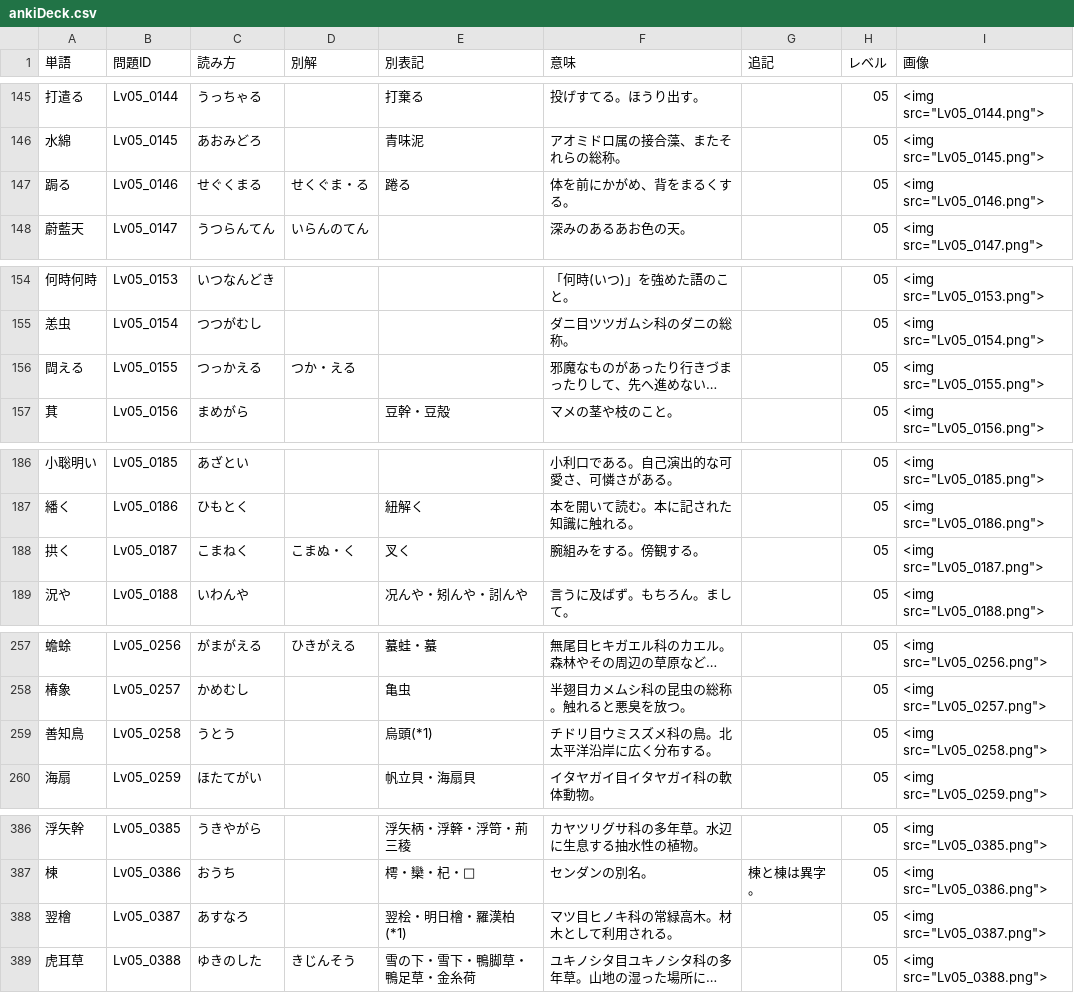
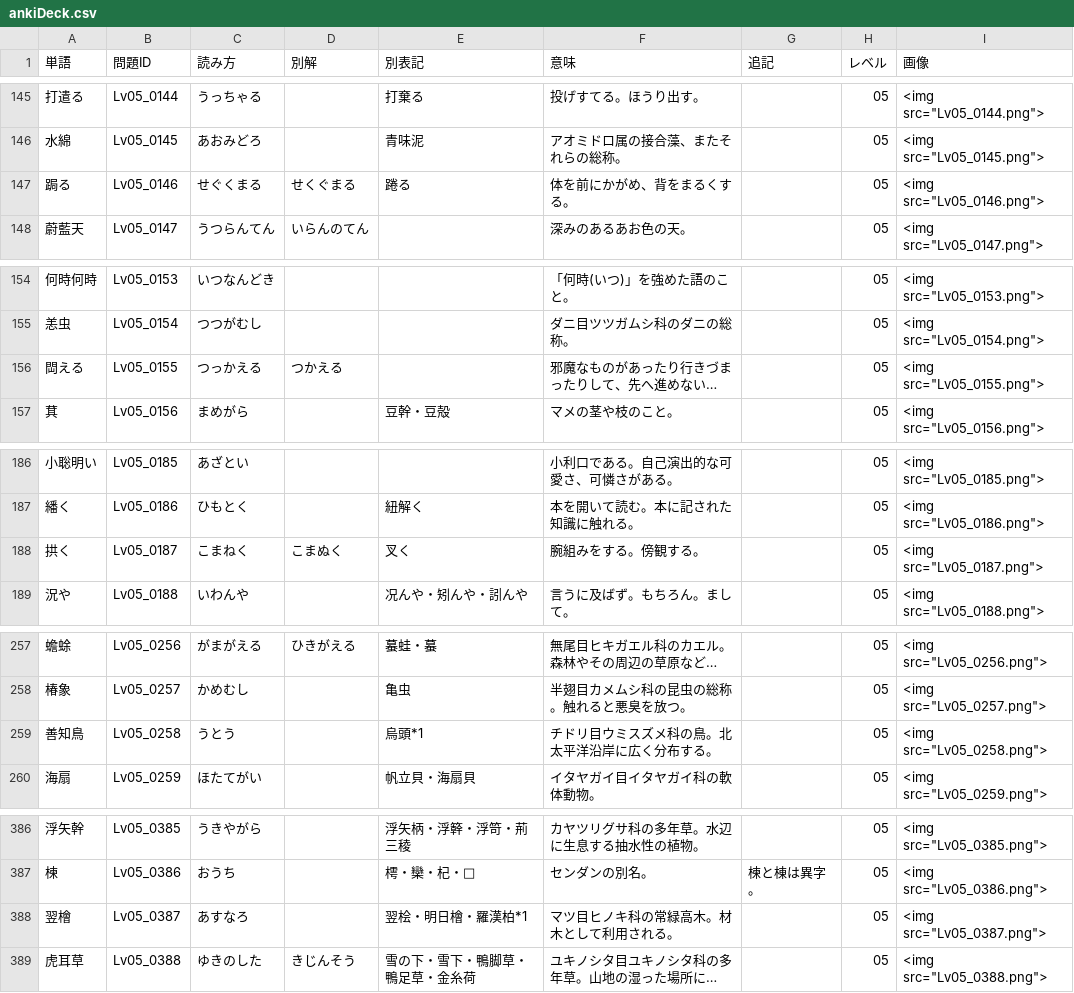
Before and after one commit to MarvNC/kanjidego-yomitan-anki, a CSV file: export/ankiDeck.csv, drawn as a sheet; only a part is shown, gaps mark what is left out; long unchanged cells end in …; the diff covers the shown part only; the diff names each change by its address in the sheet, - before the commit and + after, or states it on an @@ line.

```diff
--- a/export/ankiDeck.csv
+++ b/export/ankiDeck.csv
-D147 (別解): せくぐま・る
+D147 (別解): せくぐまる
-D156 (別解): つか・える
+D156 (別解): つかえる
-D188 (別解): こまぬ・く
+D188 (別解): こまぬく
-E259 (別表記): 烏頭(*1)
+E259 (別表記): 烏頭*1
-E388 (別表記): 翌桧・明日檜・羅漢柏(*1)
+E388 (別表記): 翌桧・明日檜・羅漢柏*1
```
Also changed, not shown: 61 edited cells elsewhere in this file, 2 other files.
